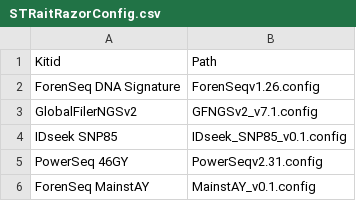
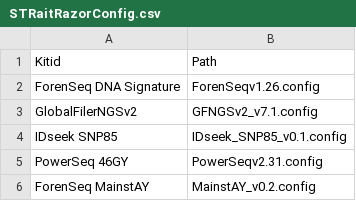
Before and after one commit to ExpectationsManaged/STRaitRazorOnline, a CSV file: db/db/STRaitRazorConfig.csv, drawn as a sheet.

Commit message:
Add files via upload

```diff
--- a/db/db/STRaitRazorConfig.csv
+++ b/db/db/STRaitRazorConfig.csv
@@ -5,2 +5,2 @@ IDseek SNP85,IDseek_SNP85_v0.1.config
 PowerSeq 46GY,PowerSeqv2.31.config
-ForenSeq MainstAY,MainstAY_v0.1.config
+ForenSeq MainstAY,MainstAY_v0.2.config
```
